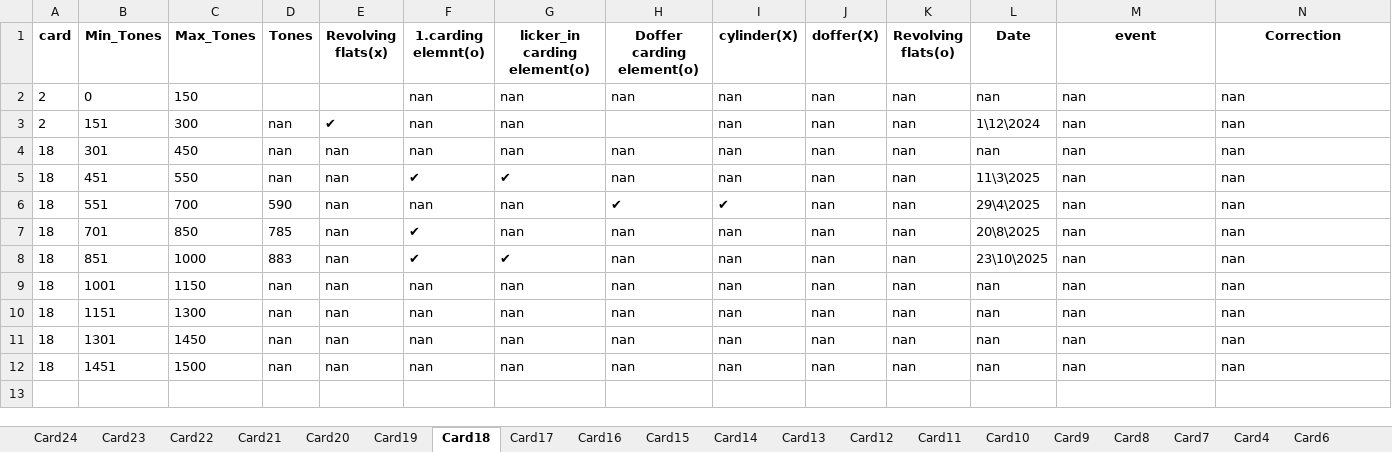
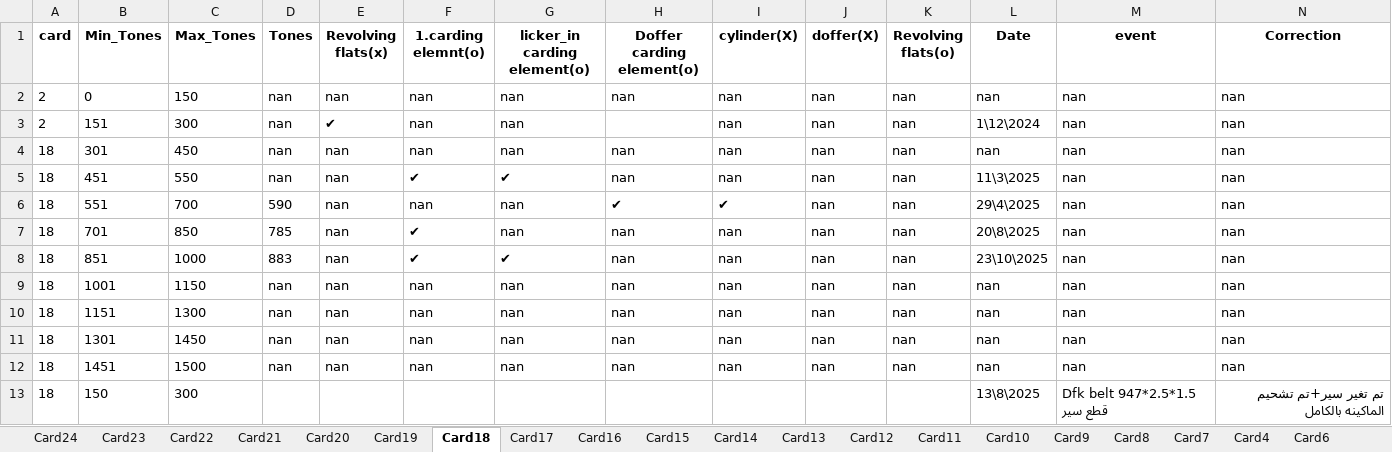
Before and after one commit to mahmedabdallh123/input-data, an Excel workbook: Machine_Service_Lookup.xlsx, sheet Card18, drawn as a sheet; values as stored, in another font and other column widths than the file's, no borders; the diff names each change by its address in the sheet, - before the commit and + after, or states it on an @@ line.

Commit message:
Add new row to Card18

```diff
--- a/Machine_Service_Lookup.xlsx (sheet Card18)
+++ b/Machine_Service_Lookup.xlsx (sheet Card18)
-D2 (Tones): (empty)
+D2 (Tones): nan
-E2 (Revolving flats(x)): (empty)
+E2 (Revolving flats(x)): nan
+row 13: 18 | 150 | 300 |  |  |  |  |  |  |  |  | 13\8\2025 | Dfk belt 947*2.5*1.5 قطع سير | تم تغير سير+تم تشحيم الماكينه بالكامل
```
